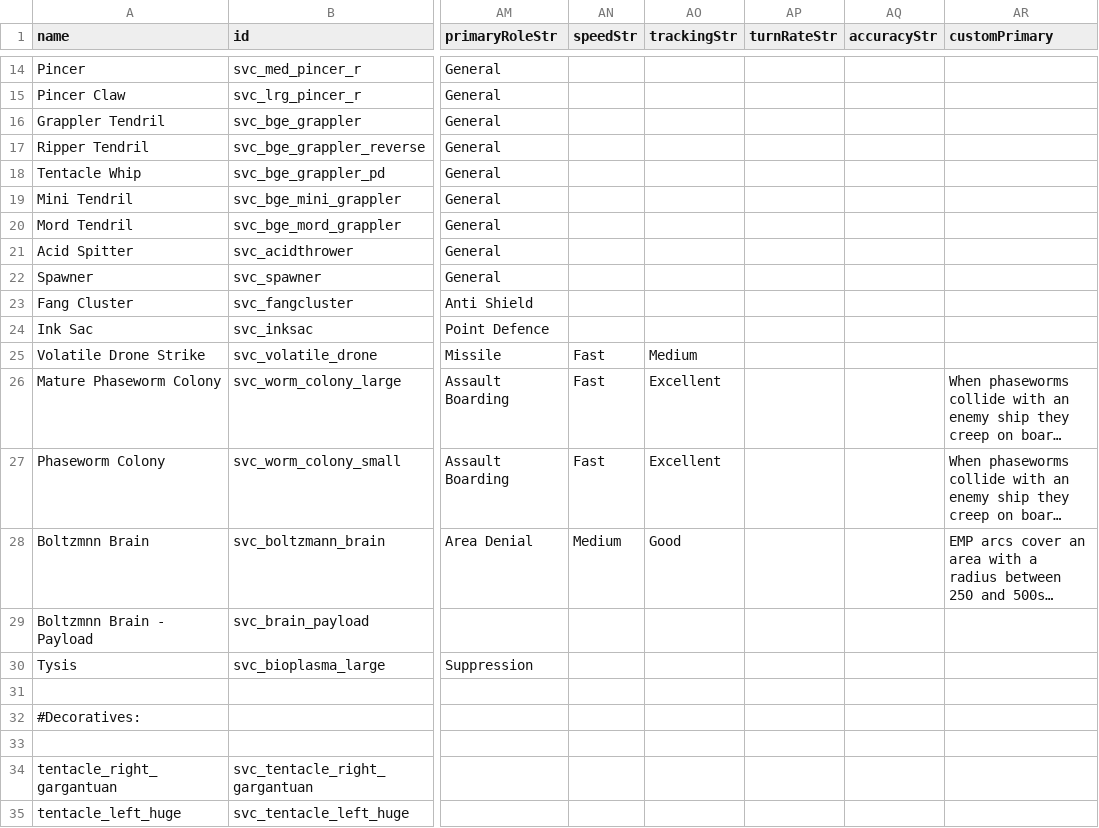
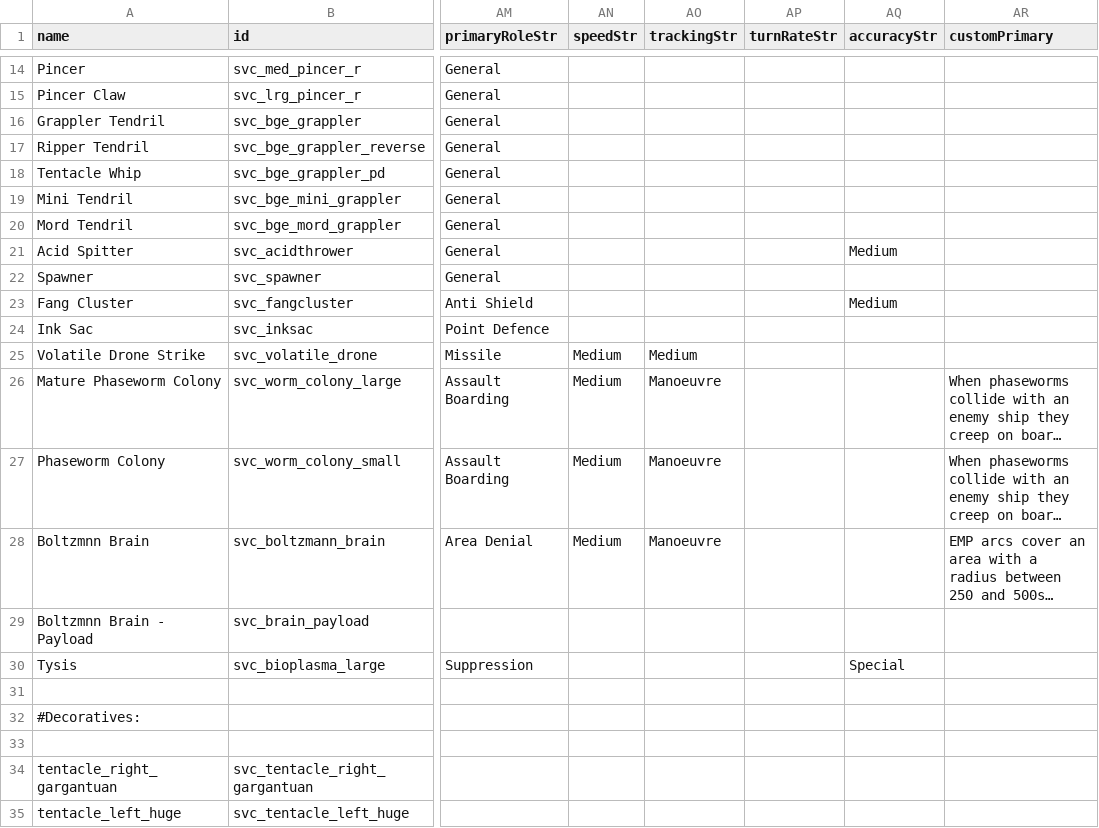
Before and after one commit to DesperatePeter/starsector-symbiotic-void-creatures, a CSV file: data/weapons/weapon_data.csv, drawn as a sheet; only a part is shown, gaps mark what is left out; long unchanged cells end in …; the diff names each change by its address in the sheet, - before the commit and + after, or states it on an @@ line.

Commit message:
Update weapon_data.csv

```diff
--- a/data/weapons/weapon_data.csv
+++ b/data/weapons/weapon_data.csv
-AQ21 (accuracyStr): (empty)
+AQ21 (accuracyStr): Medium
-AQ23 (accuracyStr): (empty)
+AQ23 (accuracyStr): Medium
-AN25:AN27 (speedStr): Fast
+AN25:AN27 (speedStr): Medium
-AO26:AO27 (trackingStr): Excellent
+AO26:AO27 (trackingStr): Manoeuvre
-AO28 (trackingStr): Good
+AO28 (trackingStr): Manoeuvre
-AQ30 (accuracyStr): (empty)
+AQ30 (accuracyStr): Special
```
